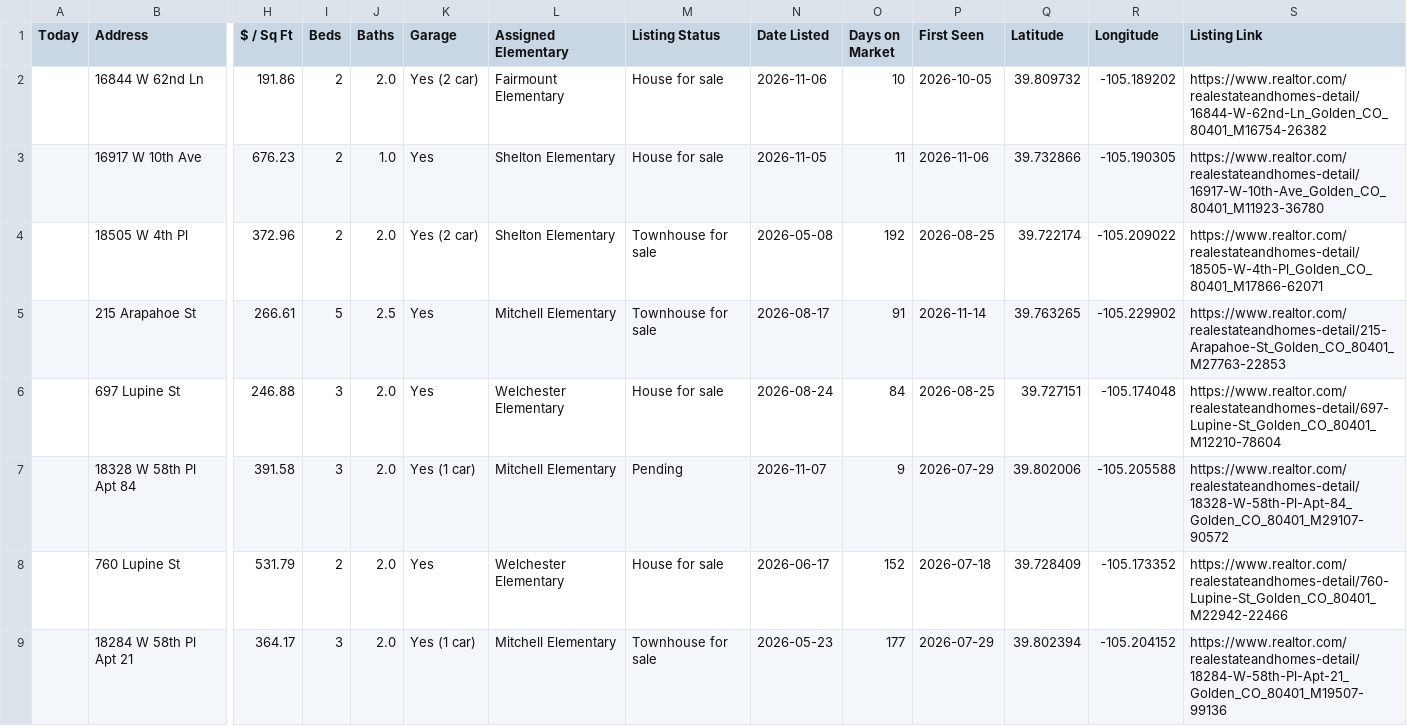
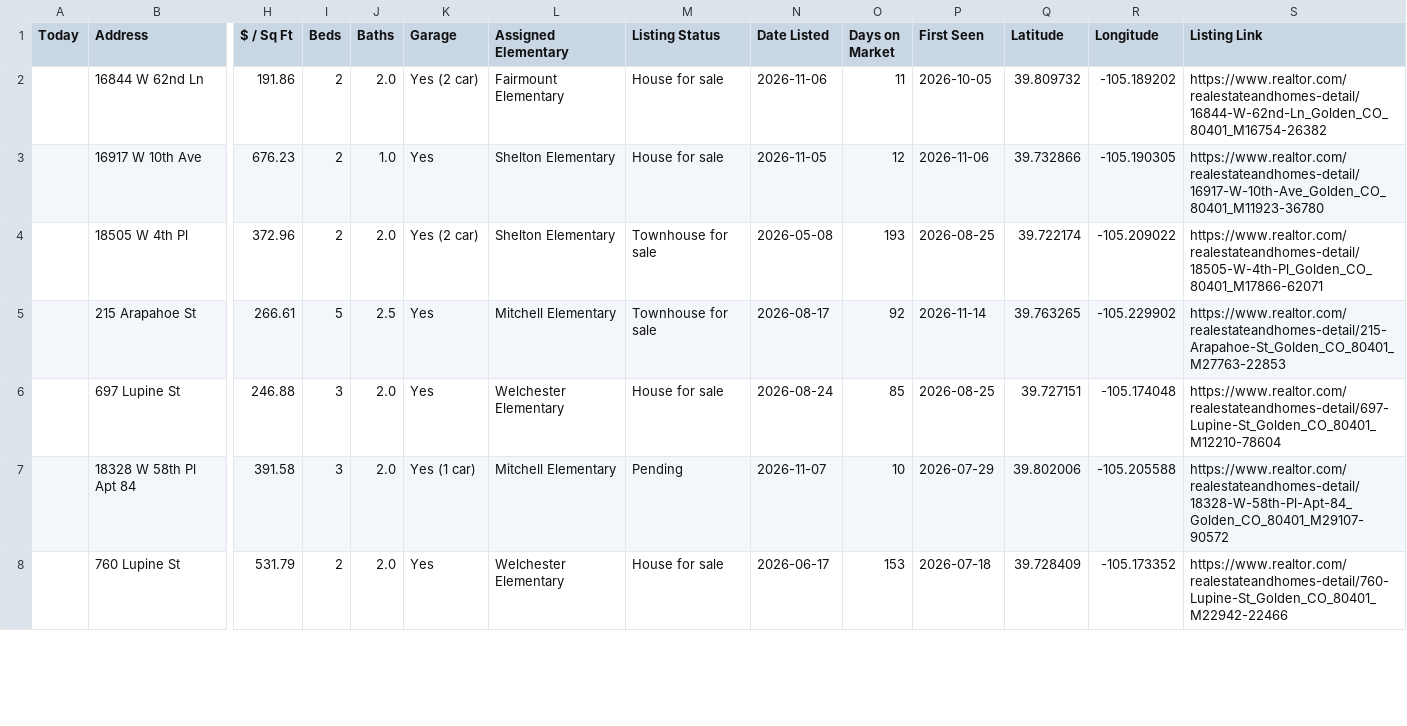
Before and after one commit to leapfrog-darby/golden-listings-map, a CSV file: data.csv, drawn as a sheet; only a part is shown, gaps mark what is left out; rows hold the shown columns only; the diff covers the shown part only; the diff names each change by its address in the sheet, - before the commit and + after, or states it on an @@ line.

```diff
--- a/data.csv
+++ b/data.csv
-O2 (Days on Market): 10
+O2 (Days on Market): 11
-O3 (Days on Market): 11
+O3 (Days on Market): 12
-O4 (Days on Market): 192
+O4 (Days on Market): 193
-O5 (Days on Market): 91
+O5 (Days on Market): 92
-O6 (Days on Market): 84
+O6 (Days on Market): 85
-O7 (Days on Market): 9
+O7 (Days on Market): 10
-O8 (Days on Market): 152
+O8 (Days on Market): 153
-row 9:  | 18284 W 58th Pl Apt 21 | 364.17 | 3 | 2.0 | Yes (1 car) | Mitchell Elementary | Townhouse for sale | 2026-05-23 | 177 | 2026-07-29 | 39.802394 | -105.204152 | https://www.realtor.com/realestateandhomes-detail/18284-W-58th-Pl-Apt-21_Golden_CO_80401_M19507-99136
```
Also changed, not shown: 7 edited cells elsewhere in this file, 1 other file.
